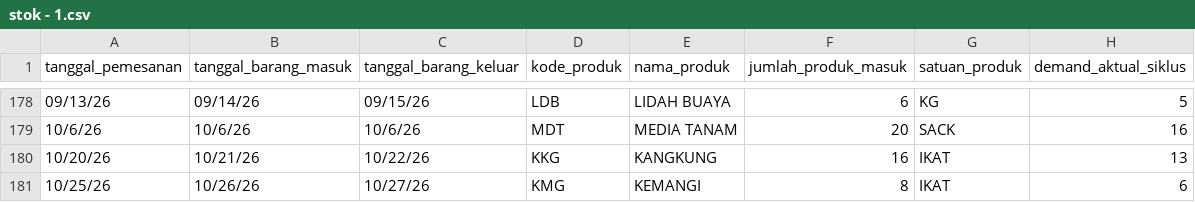
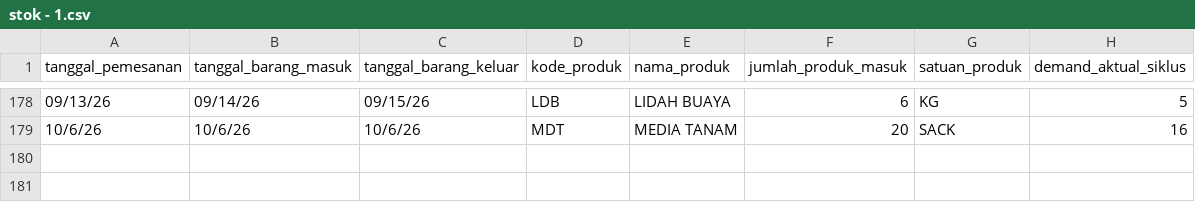
Before and after one commit to aryuzura/farmsight-web, a CSV file: backend/data/raw/stok - 1.csv, drawn as a sheet; only a part is shown, gaps mark what is left out.

```diff
--- a/backend/data/raw/stok - 1.csv
+++ b/backend/data/raw/stok - 1.csv
@@ -179,3 +179 @@ tanggal_pemesanan,tanggal_barang_masuk,tanggal_barang_keluar,kode_produk,nama_pr
 10/6/26,10/6/26,10/6/26,MDT,MEDIA TANAM,20,SACK,16
-10/20/26,10/21/26,10/22/26,KKG,KANGKUNG,16,IKAT,13
-10/25/26,10/26/26,10/27/26,KMG,KEMANGI,8,IKAT,6
```
Also changed, not shown: backend/data/raw/penjualan - penjualan.csv, farmsight_output/csv/evaluasi_model.csv, 37 other files.
